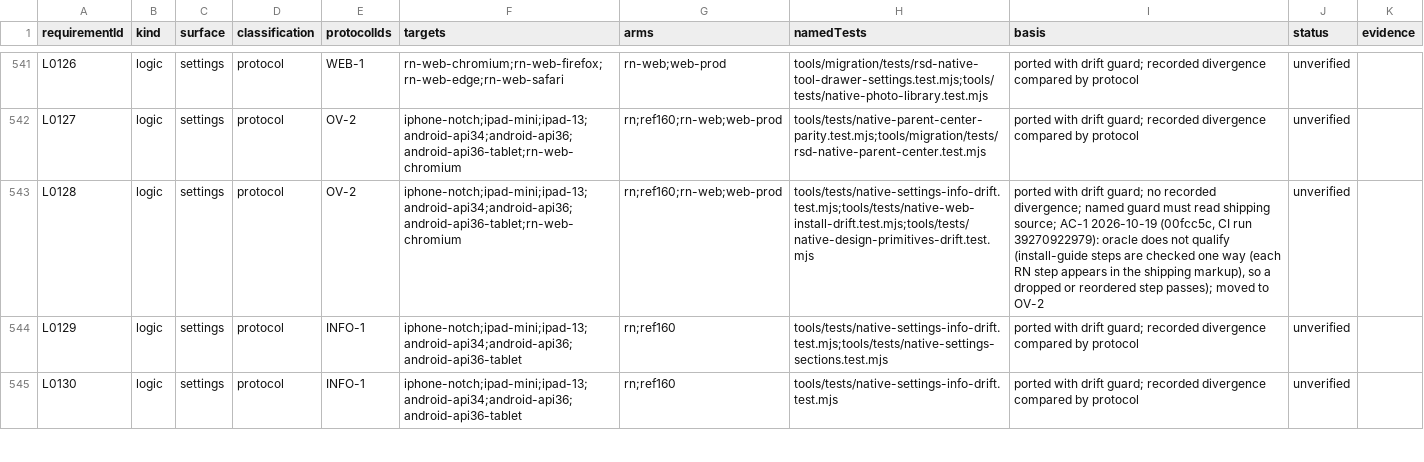
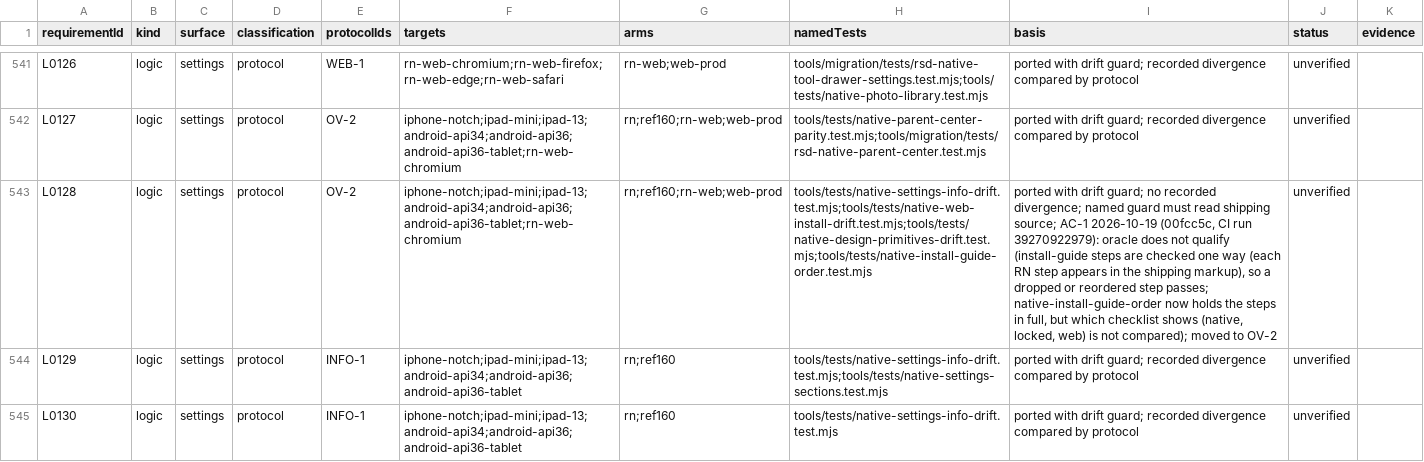
Before and after one commit to KyleMit/Splotch, a CSV file: docs/scratchpad/2026-10-18-device-parity/protocol-mapping.csv, drawn as a sheet; only a part is shown, gaps mark what is left out; the diff covers the shown part only; the diff names each change by its address in the sheet, - before the commit and + after, or states it on an @@ line.

```diff
--- a/docs/scratchpad/2026-10-18-device-parity/protocol-mapping.csv
+++ b/docs/scratchpad/2026-10-18-device-parity/protocol-mapping.csv
-H543 (namedTests): tools/tests/native-settings-info-drift.test.mjs;tools/tests/native-web-install-drift.test.mjs;tools/tests/native-design-primitives-drift.test.mjs
+H543 (namedTests): tools/tests/native-settings-info-drift.test.mjs;tools/tests/native-web-install-drift.test.mjs;tools/tests/native-design-primitives-drift.test.mjs;tools/tests/native-install-guide-order.test.mjs
-I543 (basis): …reordered step passes); moved to…
+I543 (basis): …reordered step passes; native-install-guide-order now holds the steps in full, but which checklist shows (native, locked, web) is not compared); moved to…
```
Also changed, not shown: 31 edited cells elsewhere in this file, 6 other files.
